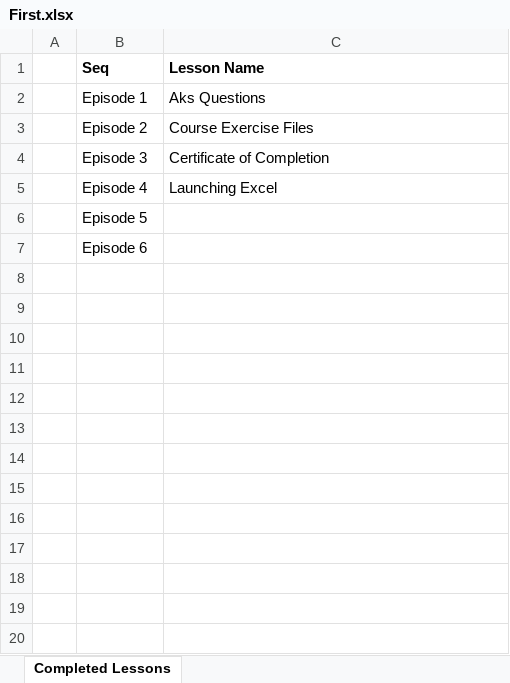
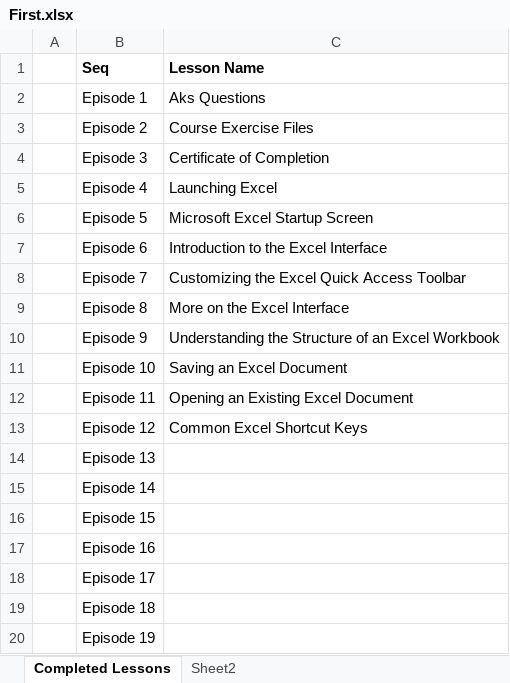
Before and after one commit to gitmoin/excel-practice, an Excel workbook: First.xlsx, sheet Completed Lessons, drawn as a sheet; values as stored, in another font and other column widths than the file's, no borders; the diff names each change by its address in the sheet, - before the commit and + after, or states it on an @@ line.

Commit message:
add first.csv

```diff
--- a/First.xlsx (sheet Completed Lessons)
+++ b/First.xlsx (sheet Completed Lessons)
+sheet tab: Sheet2
-C6 (Lesson Name): (empty)
+C6 (Lesson Name): Microsoft Excel Startup Screen
-C7 (Lesson Name): (empty)
+C7 (Lesson Name): Introduction to the Excel Interface
+row 8:  | Episode 7 | Customizing the Excel Quick Access Toolbar
+row 9:  | Episode 8 | More on the Excel Interface
+row 10:  | Episode 9 | Understanding the Structure of an Excel Workbook
+row 11:  | Episode 10 | Saving an Excel Document
+row 12:  | Episode 11 | Opening an Existing Excel Document
+row 13:  | Episode 12 | Common Excel Shortcut Keys
+row 14:  | Episode 13
+row 15:  | Episode 14
+row 16:  | Episode 15
+row 17:  | Episode 16
+row 18:  | Episode 17
+row 19:  | Episode 18
+row 20:  | Episode 19
```
Also changed, not shown: 1 other file.
